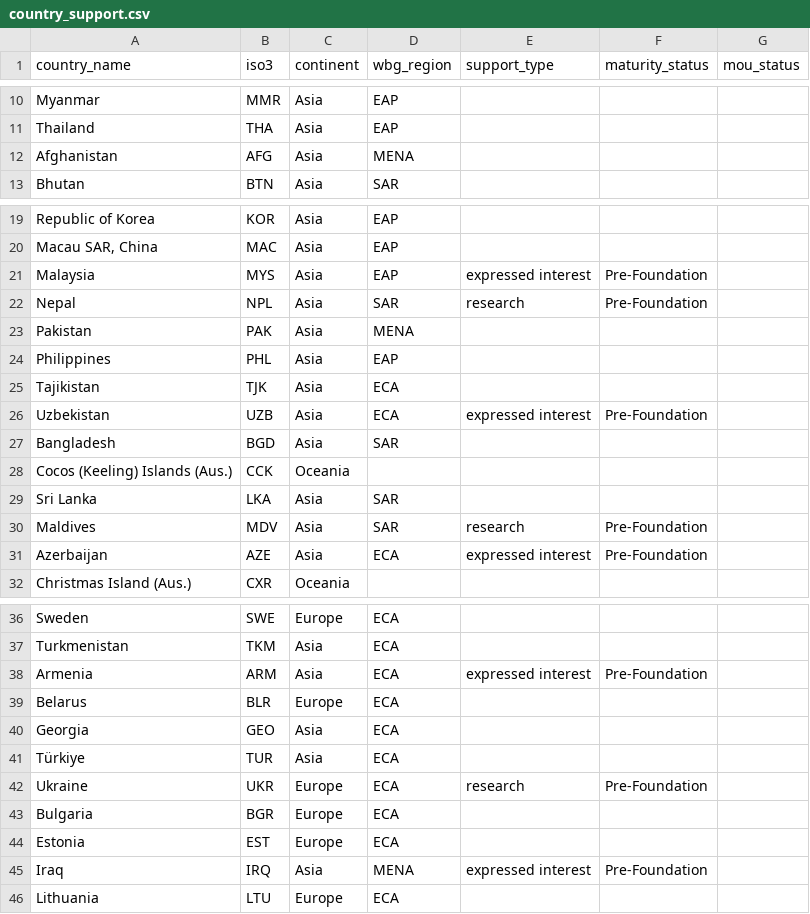
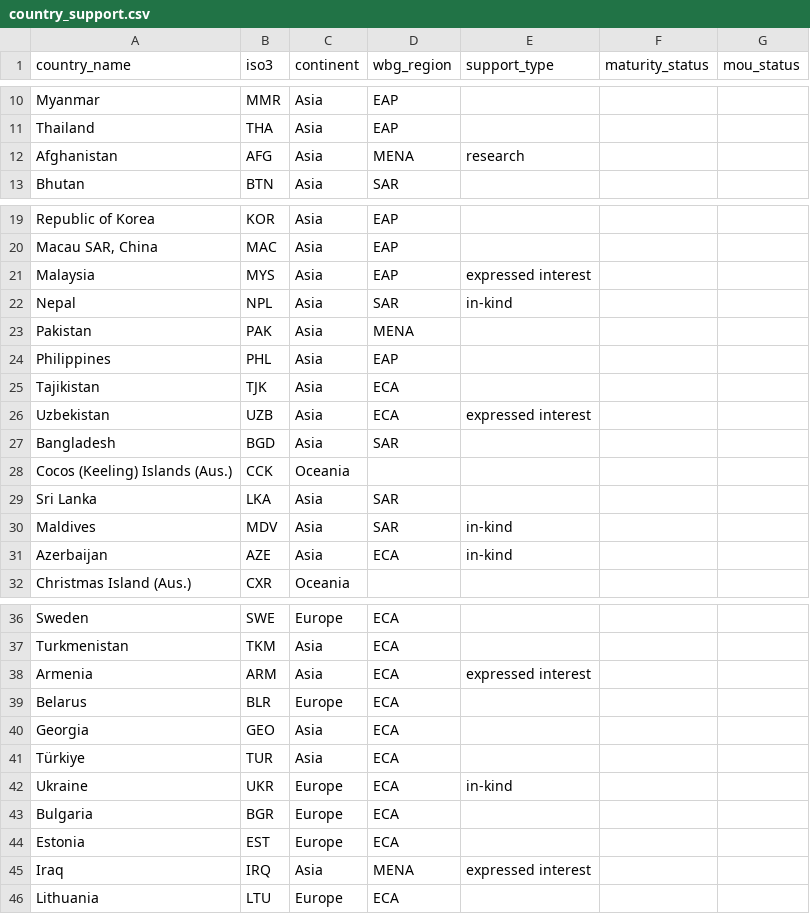
Before and after one commit to worldbank/GDF-MPD, a CSV file: _extra/briefing/data/country_support.csv, drawn as a sheet; only a part is shown, gaps mark what is left out; the diff covers the shown part only.

Commit message:
new country_support file
updated country status

```diff
--- a/_extra/briefing/data/country_support.csv
+++ b/_extra/briefing/data/country_support.csv
@@ -11,3 +11,3 @@ Myanmar,MMR,Asia,EAP,,,
 Thailand,THA,Asia,EAP,,,
-Afghanistan,AFG,Asia,MENA,,,
+Afghanistan,AFG,Asia,MENA,research,,
 Bhutan,BTN,Asia,SAR,,,
@@ -20,4 +20,4 @@ Republic of Korea,KOR,Asia,EAP,,,
 "Macau SAR, China",MAC,Asia,EAP,,,
-Malaysia,MYS,Asia,EAP,expressed interest,Pre-Foundation,
-Nepal,NPL,Asia,SAR,research,Pre-Foundation,
+Malaysia,MYS,Asia,EAP,expressed interest,,
+Nepal,NPL,Asia,SAR,in-kind,,
 Pakistan,PAK,Asia,MENA,,,
@@ -25,3 +25,3 @@ Philippines,PHL,Asia,EAP,,,
 Tajikistan,TJK,Asia,ECA,,,
-Uzbekistan,UZB,Asia,ECA,expressed interest,Pre-Foundation,
+Uzbekistan,UZB,Asia,ECA,expressed interest,,
 Bangladesh,BGD,Asia,SAR,,,
@@ -29,4 +29,4 @@ Cocos (Keeling) Islands (Aus.),CCK,Oceania,,,,
 Sri Lanka,LKA,Asia,SAR,,,
-Maldives,MDV,Asia,SAR,research,Pre-Foundation,
-Azerbaijan,AZE,Asia,ECA,expressed interest,Pre-Foundation,
+Maldives,MDV,Asia,SAR,in-kind,,
+Azerbaijan,AZE,Asia,ECA,in-kind,,
 Christmas Island (Aus.),CXR,Oceania,,,,
@@ -37,3 +37,3 @@ Sweden,SWE,Europe,ECA,,,
 Turkmenistan,TKM,Asia,ECA,,,
-Armenia,ARM,Asia,ECA,expressed interest,Pre-Foundation,
+Armenia,ARM,Asia,ECA,expressed interest,,
 Belarus,BLR,Europe,ECA,,,
@@ -41,6 +41,6 @@ Georgia,GEO,Asia,ECA,,,
 Türkiye,TUR,Asia,ECA,,,
-Ukraine,UKR,Europe,ECA,research,Pre-Foundation,
+Ukraine,UKR,Europe,ECA,in-kind,,
 Bulgaria,BGR,Europe,ECA,,,
 Estonia,EST,Europe,ECA,,,
-Iraq,IRQ,Asia,MENA,expressed interest,Pre-Foundation,
+Iraq,IRQ,Asia,MENA,expressed interest,,
 Lithuania,LTU,Europe,ECA,,,
```
Also changed, not shown: 34 edited cells elsewhere in this file.
